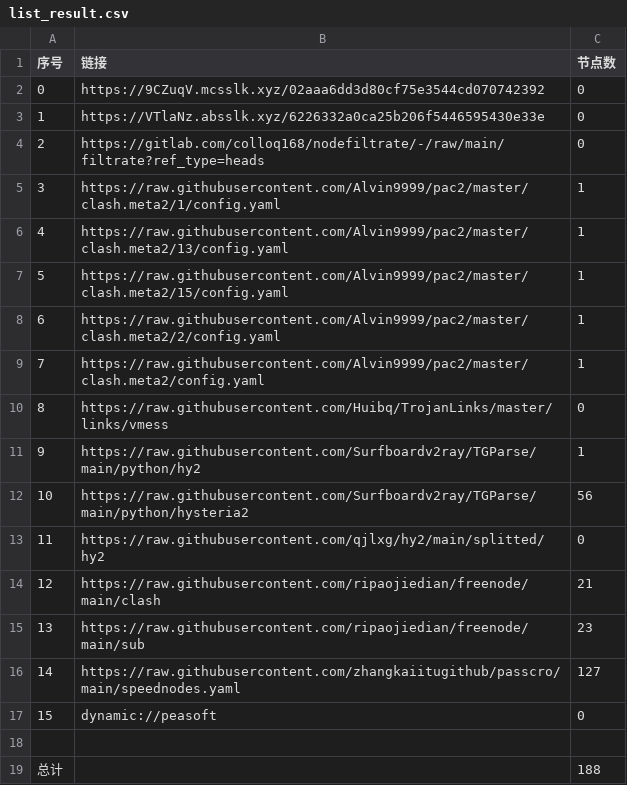
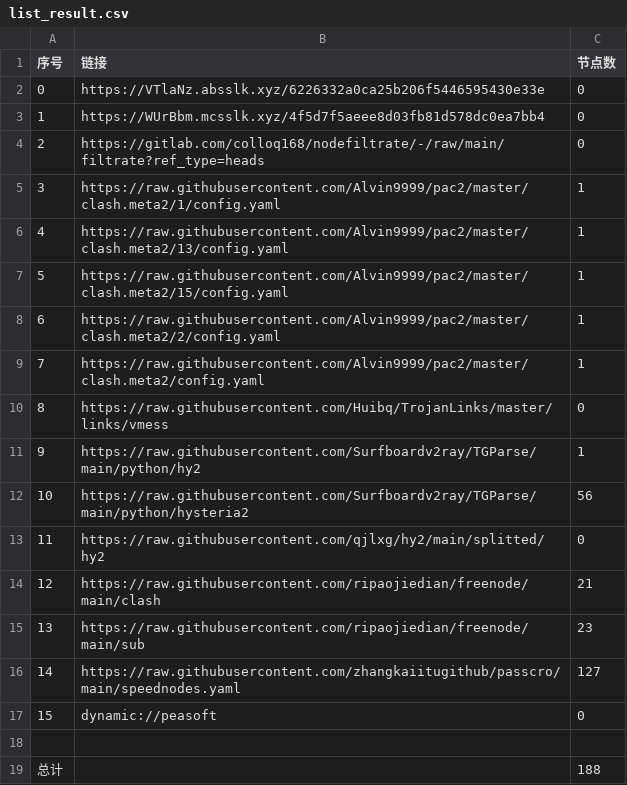
Before and after one commit to zmei19881989/AutoMergePublicNodes, a CSV file: list_result.csv, drawn as a sheet.

```diff
--- a/list_result.csv
+++ b/list_result.csv
@@ -1,4 +1,4 @@
 序号,链接,节点数
-0,https://9CZuqV.mcsslk.xyz/02aaa6dd3d80cf75e3544cd070742392,0
-1,https://VTlaNz.absslk.xyz/6226332a0ca25b206f5446595430e33e,0
+0,https://VTlaNz.absslk.xyz/6226332a0ca25b206f5446595430e33e,0
+1,https://WUrBbm.mcsslk.xyz/4f5d7f5aeee8d03fb81d578dc0ea7bb4,0
 2,https://gitlab.com/colloq168/nodefiltrate/-/raw/main/filtrate?ref_type=heads,0
```
Also changed, not shown: 5 other files.
